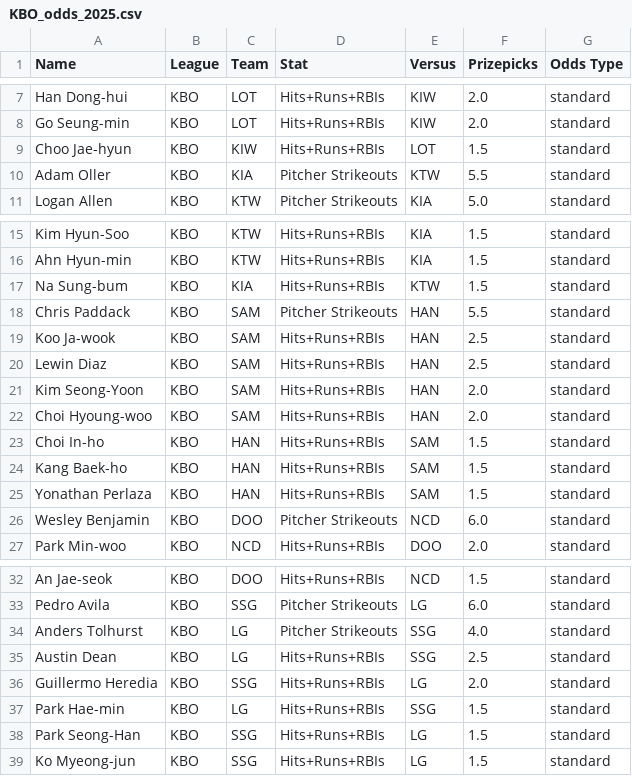
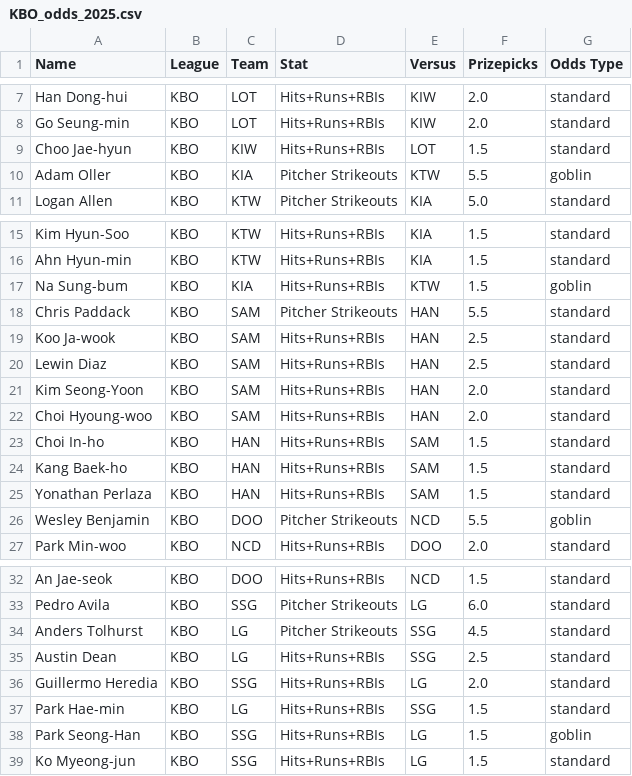
Before and after one commit to cgpropz/KBO, a CSV file: KBO-Odds/KBO_odds_2025.csv, drawn as a sheet; only a part is shown, gaps mark what is left out.

```diff
--- a/KBO-Odds/KBO_odds_2025.csv
+++ b/KBO-Odds/KBO_odds_2025.csv
@@ -9,3 +9,3 @@ Go Seung-min,KBO,LOT,Hits+Runs+RBIs,KIW,2.0,standard
 Choo Jae-hyun,KBO,KIW,Hits+Runs+RBIs,LOT,1.5,standard
-Adam Oller,KBO,KIA,Pitcher Strikeouts,KTW,5.5,standard
+Adam Oller,KBO,KIA,Pitcher Strikeouts,KTW,5.5,goblin
 Logan Allen,KBO,KTW,Pitcher Strikeouts,KIA,5.0,standard
@@ -16,3 +16,3 @@ Kim Hyun-Soo,KBO,KTW,Hits+Runs+RBIs,KIA,1.5,standard
 Ahn Hyun-min,KBO,KTW,Hits+Runs+RBIs,KIA,1.5,standard
-Na Sung-bum,KBO,KIA,Hits+Runs+RBIs,KTW,1.5,standard
+Na Sung-bum,KBO,KIA,Hits+Runs+RBIs,KTW,1.5,goblin
 Chris Paddack,KBO,SAM,Pitcher Strikeouts,HAN,5.5,standard
@@ -25,3 +25,3 @@ Kang Baek-ho,KBO,HAN,Hits+Runs+RBIs,SAM,1.5,standard
 Yonathan Perlaza,KBO,HAN,Hits+Runs+RBIs,SAM,1.5,standard
-Wesley Benjamin,KBO,DOO,Pitcher Strikeouts,NCD,6.0,standard
+Wesley Benjamin,KBO,DOO,Pitcher Strikeouts,NCD,5.5,goblin
 Park Min-woo,KBO,NCD,Hits+Runs+RBIs,DOO,2.0,standard
@@ -33,3 +33,3 @@ An Jae-seok,KBO,DOO,Hits+Runs+RBIs,NCD,1.5,standard
 Pedro Avila,KBO,SSG,Pitcher Strikeouts,LG,6.0,standard
-Anders Tolhurst,KBO,LG,Pitcher Strikeouts,SSG,4.0,standard
+Anders Tolhurst,KBO,LG,Pitcher Strikeouts,SSG,4.5,standard
 Austin Dean,KBO,LG,Hits+Runs+RBIs,SSG,2.5,standard
@@ -37,3 +37,3 @@ Guillermo Heredia,KBO,SSG,Hits+Runs+RBIs,LG,2.0,standard
 Park Hae-min,KBO,LG,Hits+Runs+RBIs,SSG,1.5,standard
-Park Seong-Han,KBO,SSG,Hits+Runs+RBIs,LG,1.5,standard
+Park Seong-Han,KBO,SSG,Hits+Runs+RBIs,LG,1.5,goblin
 Ko Myeong-jun,KBO,SSG,Hits+Runs+RBIs,LG,1.5,standard
```
Also changed, not shown: KBO_daily_pitching_stats.csv, Pitchers-Data/KBO_daily_pitching_stats.csv, 12 other files.
